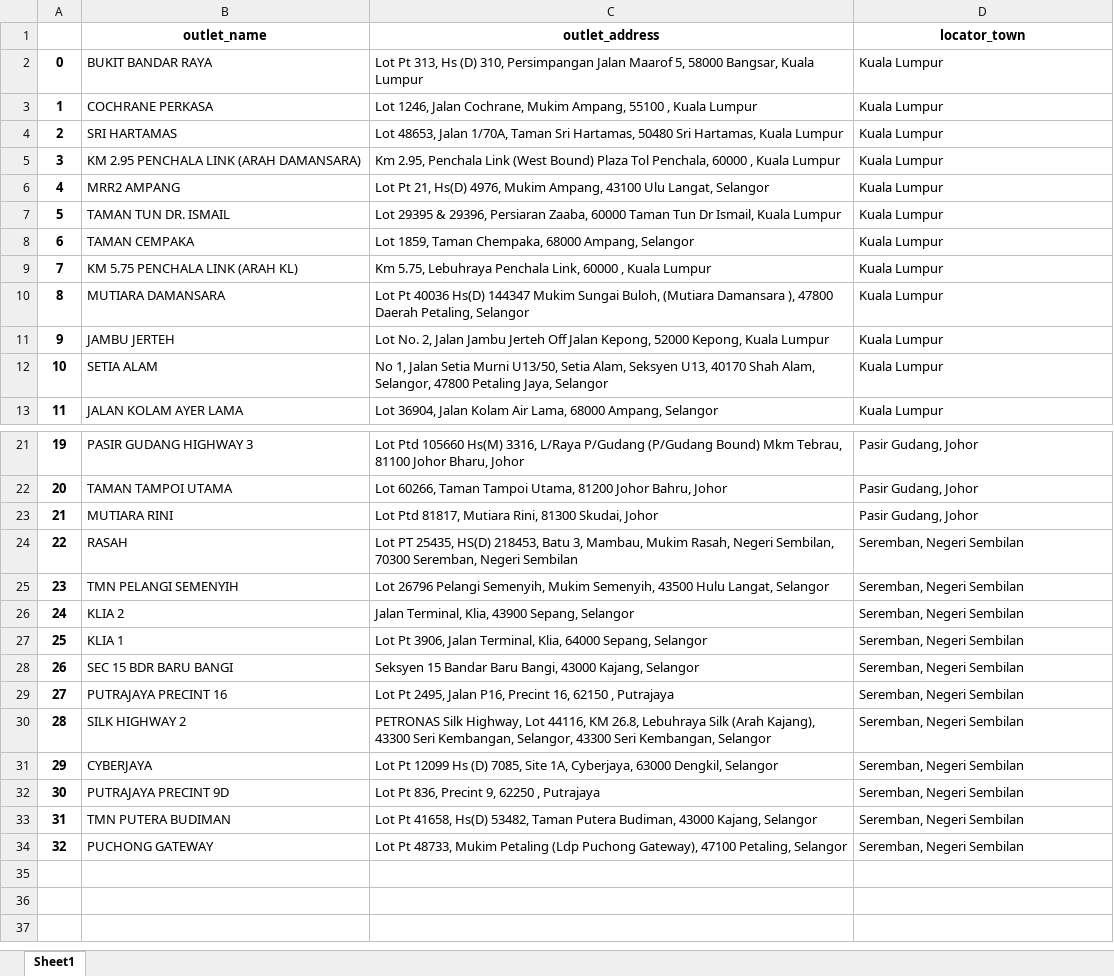
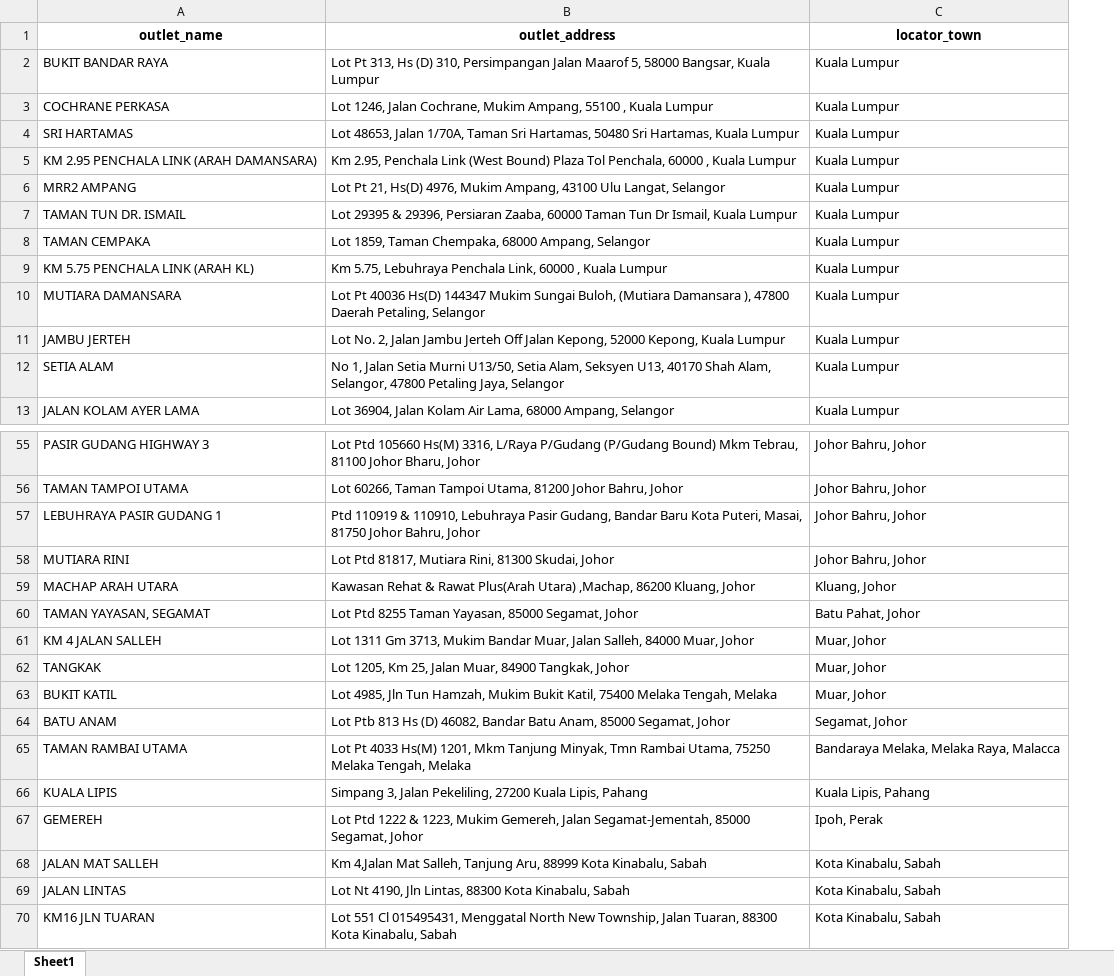
Before and after one commit to Elleniette1/pen-and-paper-work, an Excel workbook: petro-web-scraping/petronasfinalfiles/mesraoutlets-up-to-makanmesra.xlsx, sheet Sheet1, drawn as a sheet; only a part is shown, gaps mark what is left out; values as stored, in another font and other column widths than the file's, no borders; removed rows and columns are numbered as before the commit, all else as after; the diff covers the shown part only; the diff names each change by its address in the sheet, - before the commit and + after, or states it on an @@ line.

```diff
--- a/petro-web-scraping/petronasfinalfiles/mesraoutlets-up-to-makanmesra.xlsx (sheet Sheet1)
+++ b/petro-web-scraping/petronasfinalfiles/mesraoutlets-up-to-makanmesra.xlsx (sheet Sheet1)
-column A, rows 2-13: 0 | 1 | 2 | 3 | 4 | 5 | 6 | 7 | 8 | 9 | 10 | 11; rows 21-23: 19 | 20 | 21
-C55:C56 (locator_town): Pasir Gudang, Johor
+C55:C56 (locator_town): Johor Bahru, Johor
+row 57: LEBUHRAYA PASIR GUDANG 1 | Ptd 110919 & 110910, Lebuhraya Pasir Gudang, Bandar Baru Kota Puteri, Masai, 81750 Johor Bahru, Johor | Johor Bahru, Johor
-C58 (locator_town): Pasir Gudang, Johor
+C58 (locator_town): Johor Bahru, Johor
-row 24: 22 | RASAH | Lot PT 25435, HS(D) 218453, Batu 3, Mambau, Mukim Rasah, Negeri Sembilan, 70300 Seremban, Negeri Sembilan | Seremban, Negeri Sembilan
-row 25: 23 | TMN PELANGI SEMENYIH | Lot 26796 Pelangi Semenyih, Mukim Semenyih, 43500 Hulu Langat, Selangor | Seremban, Negeri Sembilan
-row 26: 24 | KLIA 2 | Jalan Terminal, Klia, 43900 Sepang, Selangor | Seremban, Negeri Sembilan
-row 27: 25 | KLIA 1 | Lot Pt 3906, Jalan Terminal, Klia, 64000 Sepang, Selangor | Seremban, Negeri Sembilan
-row 28: 26 | SEC 15 BDR BARU BANGI | Seksyen 15 Bandar Baru Bangi, 43000 Kajang, Selangor | Seremban, Negeri Sembilan
-row 29: 27 | PUTRAJAYA PRECINT 16 | Lot Pt 2495, Jalan P16, Precint 16, 62150 , Putrajaya | Seremban, Negeri Sembilan
-row 30: 28 | SILK HIGHWAY 2 | PETRONAS Silk Highway, Lot 44116, KM 26.8, Lebuhraya Silk (Arah Kajang), 43300 Seri Kembangan, Selangor, 43300 Seri Kembangan, Selangor | Seremban, Negeri Sembilan
-row 31: 29 | CYBERJAYA | Lot Pt 12099 Hs (D) 7085, Site 1A, Cyberjaya, 63000 Dengkil, Selangor | Seremban, Negeri Sembilan
-row 32: 30 | PUTRAJAYA PRECINT 9D | Lot Pt 836, Precint 9, 62250 , Putrajaya | Seremban, Negeri Sembilan
-row 33: 31 | TMN PUTERA BUDIMAN | Lot Pt 41658, Hs(D) 53482, Taman Putera Budiman, 43000 Kajang, Selangor | Seremban, Negeri Sembilan
-row 34: 32 | PUCHONG GATEWAY | Lot Pt 48733, Mukim Petaling (Ldp Puchong Gateway), 47100 Petaling, Selangor | Seremban, Negeri Sembilan
+row 59: MACHAP ARAH UTARA | Kawasan Rehat & Rawat Plus(Arah Utara) ,Machap, 86200 Kluang, Johor | Kluang, Johor
+row 60: TAMAN YAYASAN, SEGAMAT | Lot Ptd 8255 Taman Yayasan, 85000 Segamat, Johor | Batu Pahat, Johor
+row 61: KM 4 JALAN SALLEH | Lot 1311 Gm 3713, Mukim Bandar Muar, Jalan Salleh, 84000 Muar, Johor | Muar, Johor
+row 62: TANGKAK | Lot 1205, Km 25, Jalan Muar, 84900 Tangkak, Johor | Muar, Johor
+row 63: BUKIT KATIL | Lot 4985, Jln Tun Hamzah, Mukim Bukit Katil, 75400 Melaka Tengah, Melaka | Muar, Johor
+row 64: BATU ANAM | Lot Ptb 813 Hs (D) 46082, Bandar Batu Anam, 85000 Segamat, Johor | Segamat, Johor
+row 65: TAMAN RAMBAI UTAMA | Lot Pt 4033 Hs(M) 1201, Mkm Tanjung Minyak, Tmn Rambai Utama, 75250 Melaka Tengah, Melaka | Bandaraya Melaka, Melaka Raya, Malacca
+row 66: KUALA LIPIS | Simpang 3, Jalan Pekeliling, 27200 Kuala Lipis, Pahang | Kuala Lipis, Pahang
+row 67: GEMEREH | Lot Ptd 1222 & 1223, Mukim Gemereh, Jalan Segamat-Jementah, 85000 Segamat, Johor | Ipoh, Perak
+row 68: JALAN MAT SALLEH | Km 4,Jalan Mat Salleh, Tanjung Aru, 88999 Kota Kinabalu, Sabah | Kota Kinabalu, Sabah
+row 69: JALAN LINTAS | Lot Nt 4190, Jln Lintas, 88300 Kota Kinabalu, Sabah | Kota Kinabalu, Sabah
+row 70: KM16 JLN TUARAN | Lot 551 Cl 015495431, Menggatal North New Township, Jalan Tuaran, 88300 Kota Kinabalu, Sabah | Kota Kinabalu, Sabah
```
Also changed, not shown: 35 added rows and 1 removed row elsewhere in this sheet, petro-web-scraping/petronasfinalfiles/mesraoutlets-up-to-all.xlsx, petro-web-scraping/petronasfinalfiles/mesraoutlets-up-to-fnb.xlsx, 7 other files.
